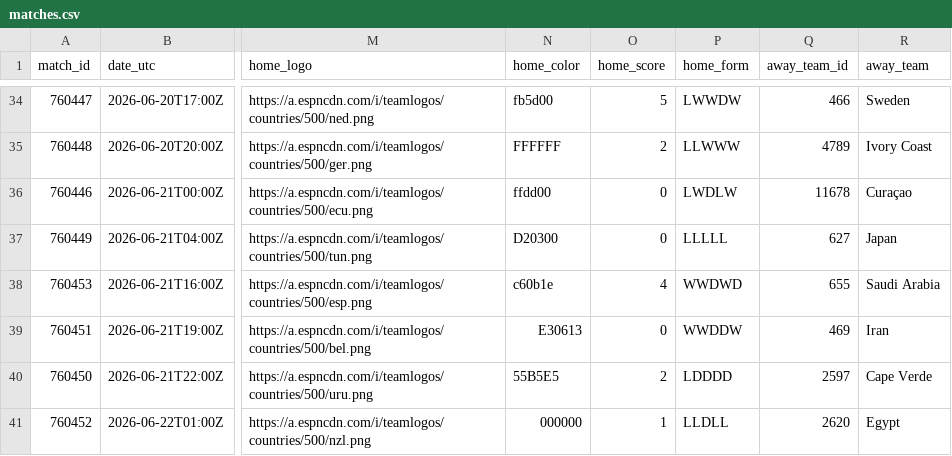
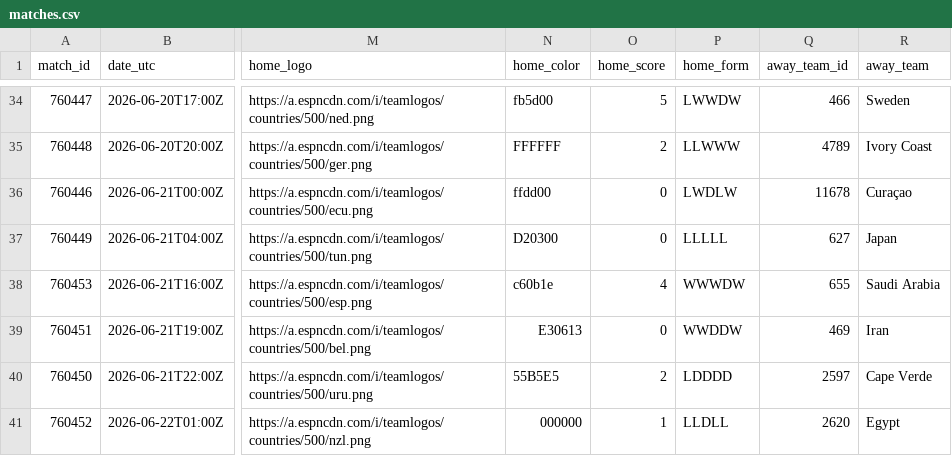
Before and after one commit to akarpie96/2026-worldcup-forecast, a CSV file: data/processed/matches.csv, drawn as a sheet; only a part is shown, gaps mark what is left out; the diff covers the shown part only; the diff names each change by its address in the sheet, - before the commit and + after, or states it on an @@ line.

```diff
--- a/data/processed/matches.csv
+++ b/data/processed/matches.csv
-P38 (home_form): WWDWD
+P38 (home_form): WWWDW
```
Also changed, not shown: 18 edited cells elsewhere in this file, data/processed/bracket_forecast.csv, data/processed/forecast_history.csv, 5 other files.
